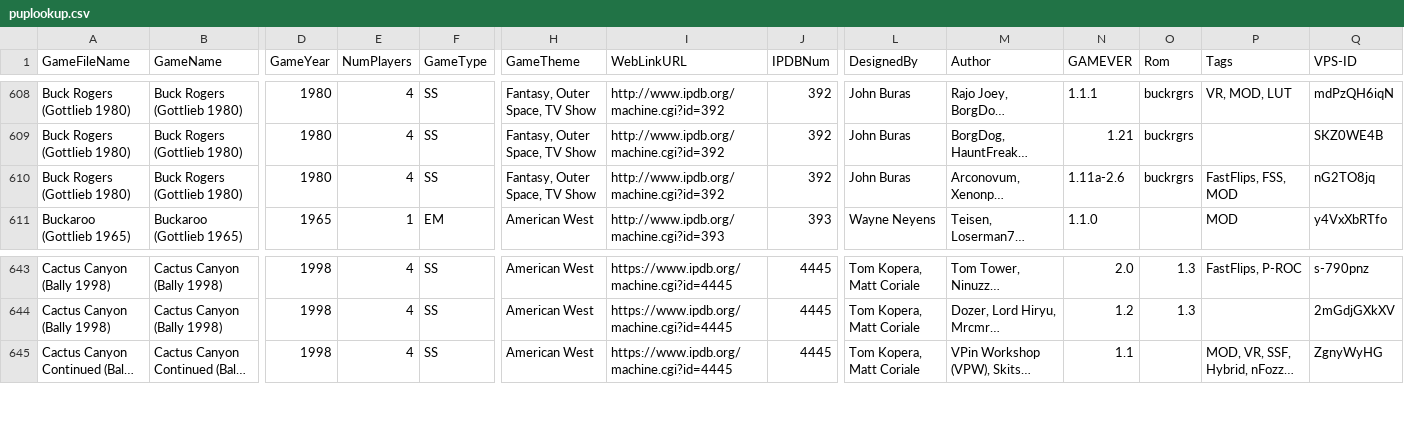
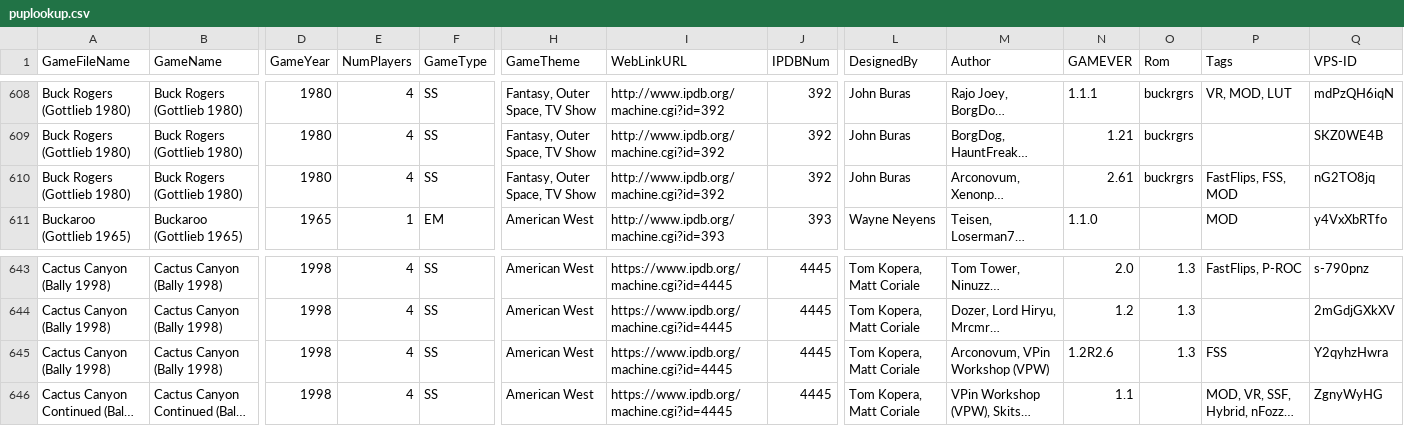
Before and after one commit to VirtualPinballSpreadsheet/vps-db, a CSV file: db/puplookup.csv, drawn as a sheet; only a part is shown, gaps mark what is left out; long unchanged cells end in …; rows hold the shown columns only; the diff names each change by its address in the sheet, - before the commit and + after, or states it on an @@ line.

Commit message:
UPDATE DB: (f06c857) GAME:vZDUDUii - Updated Cactus Canyon

```diff
--- a/db/puplookup.csv
+++ b/db/puplookup.csv
-N610 (GAMEVER): 1.11a-2.6
+N610 (GAMEVER): 2.61
+row 645: Cactus Canyon (Bally 1998) | Cactus Canyon (Bally 1998) | 1998 | 4 | SS | American West | https://www.ipdb.org/machine.cgi?id=4445 | 4445 | Tom Kopera, Matt Coriale | Arconovum, VPin Workshop (VPW) | 1.2R2.6 | 1.3 | FSS | Y2qyhzHwra
```
Also changed, not shown: 1 other file.
